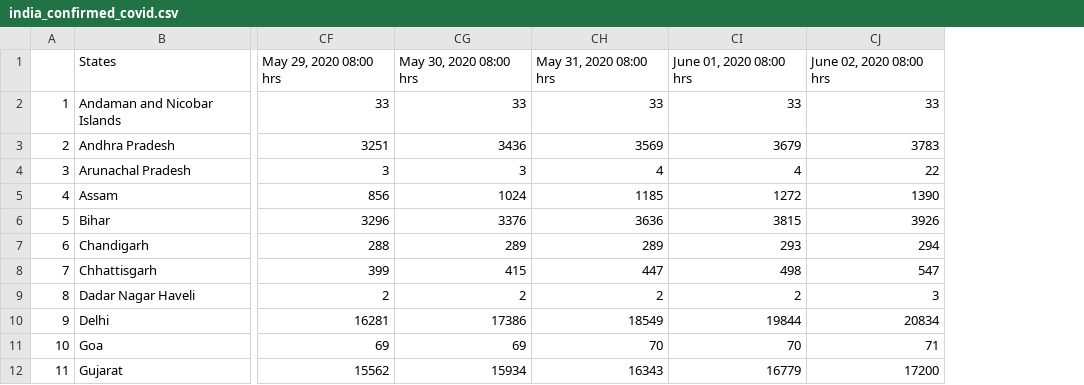
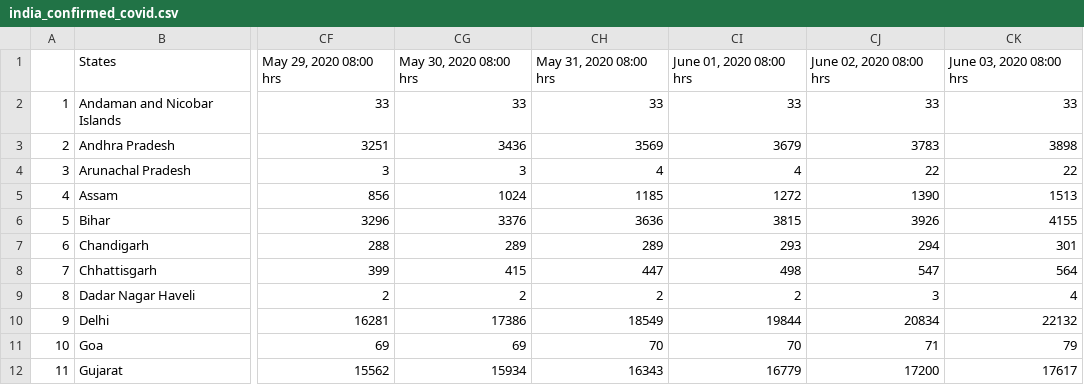
Before and after one commit to anmoledewan/CovidScrapper, a CSV file: CovidScrapper/india_confirmed_covid.csv, drawn as a sheet; only a part is shown, gaps mark what is left out; the diff names each change by its address in the sheet, - before the commit and + after, or states it on an @@ line.

Commit message:
3 june

```diff
--- a/CovidScrapper/india_confirmed_covid.csv
+++ b/CovidScrapper/india_confirmed_covid.csv
+column CK, rows 1-12: June 03, 2020 08:00 hrs | 33 | 3898 | 22 | 1513 | 4155 | 301 | 564 | 4 | 22132 | 79 | 17617
```
Also changed, not shown: CovidScrapper/india_death_covid.csv, CovidScrapper/india_recovered_covid.csv.
